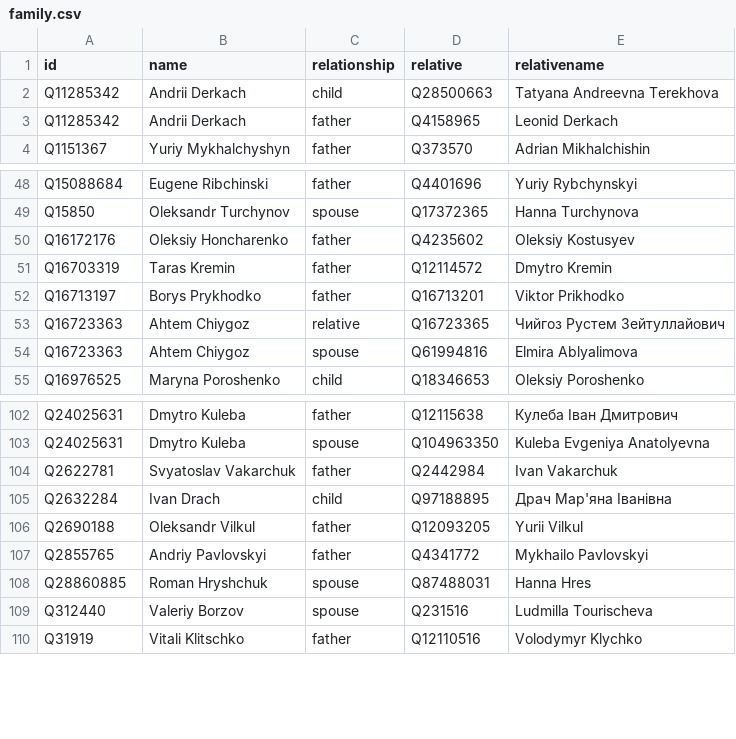
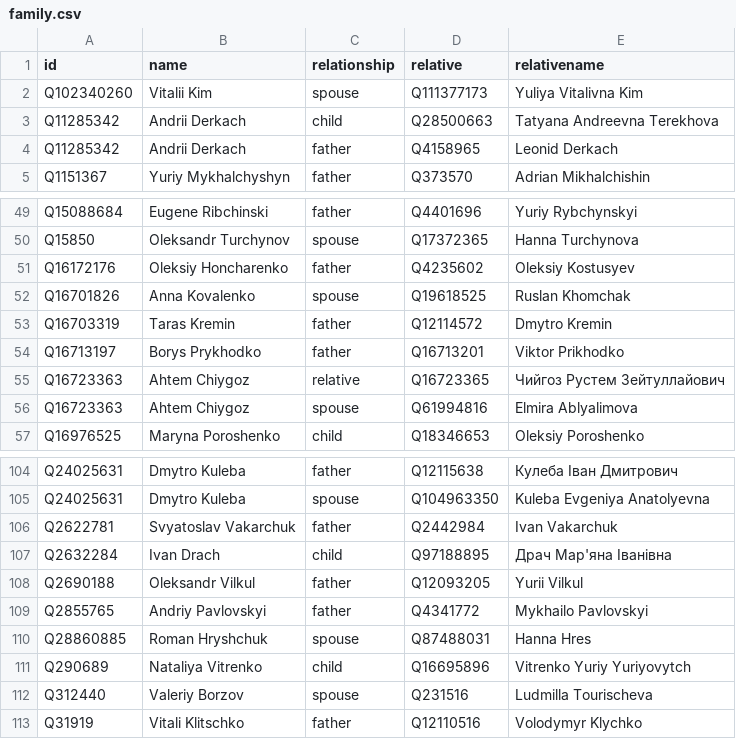
Before and after one commit to every-politician-scrapers/ukraine-cabinet, a CSV file: html/family.csv, drawn as a sheet; only a part is shown, gaps mark what is left out.

Commit message:
PCB update

```diff
--- a/html/family.csv
+++ b/html/family.csv
@@ -1,2 +1,3 @@
 id,name,relationship,relative,relativename
+Q102340260,Vitalii Kim,spouse,Q111377173,Yuliya Vitalivna Kim
 Q11285342,Andrii Derkach,child,Q28500663,Tatyana Andreevna Terekhova
@@ -50,2 +51,3 @@ Q15850,Oleksandr Turchynov,spouse,Q17372365,Hanna Turchynova
 Q16172176,Oleksiy Honcharenko,father,Q4235602,Oleksiy Kostusyev
+Q16701826,Anna Kovalenko,spouse,Q19618525,Ruslan Khomchak
 Q16703319,Taras Kremin,father,Q12114572,Dmytro Kremin
@@ -108,2 +110,3 @@ Q2855765,Andriy Pavlovskyi,father,Q4341772,Mykhailo Pavlovskyi
 Q28860885,Roman Hryshchuk,spouse,Q87488031,Hanna Hres
+Q290689,Nataliya Vitrenko,child,Q16695896,Vitrenko Yuriy Yuriyovytch
 Q312440,Valeriy Borzov,spouse,Q231516,Ludmilla Tourischeva
```
